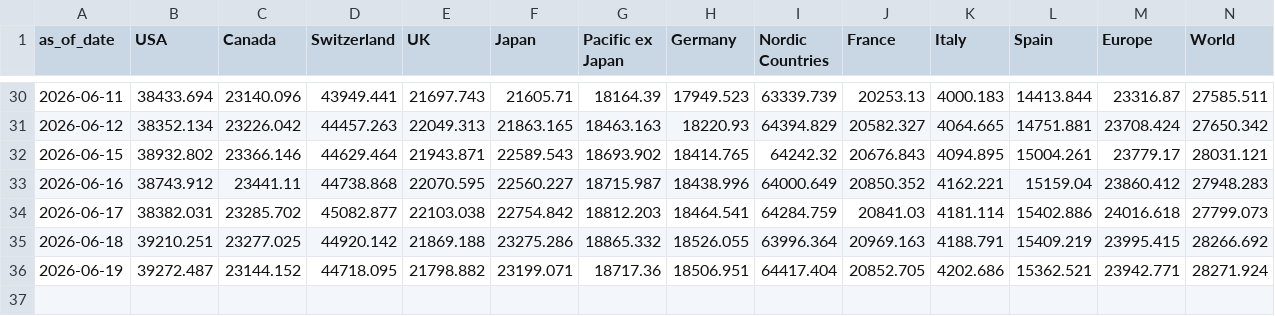
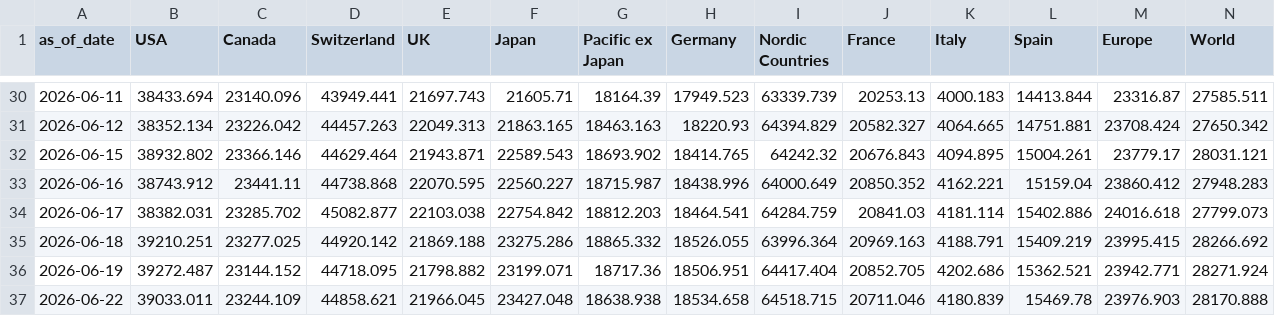
Before and after one commit to compound-lab/data, a CSV file: published/data/datasets/msci/history.csv, drawn as a sheet; only a part is shown, gaps mark what is left out; rows hold the shown columns only; the diff names each change by its address in the sheet, - before the commit and + after, or states it on an @@ line.

Commit message:
Update published data (2026-06-23T04-25-24-076Z)

```diff
--- a/published/data/datasets/msci/history.csv
+++ b/published/data/datasets/msci/history.csv
+row 37: 2026-06-22 | 39033.011 | 23244.109 | 44858.621 | 21966.045 | 23427.048 | 18638.938 | 18534.658 | 64518.715 | 20711.046 | 4180.839 | 15469.78 | 23976.903 | 28170.888
```
Also changed, not shown: published/data/datasets/ml/latest.csv, published/data/datasets/ml/world_12.csv, 8 other files.
